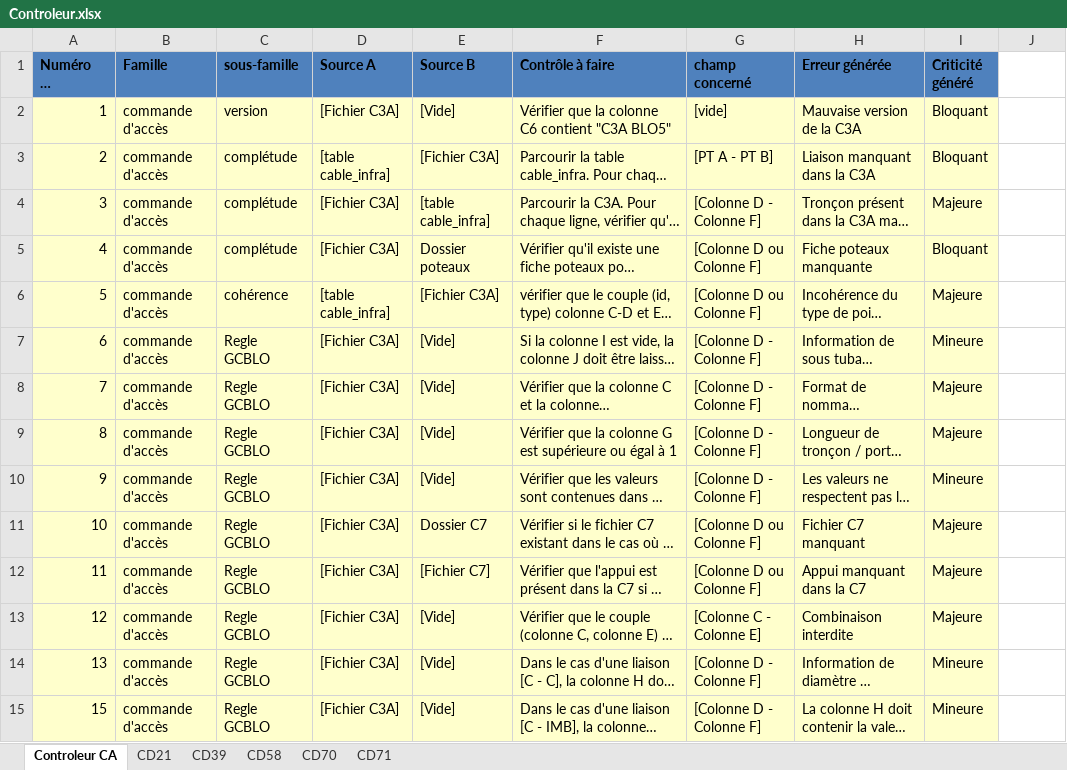
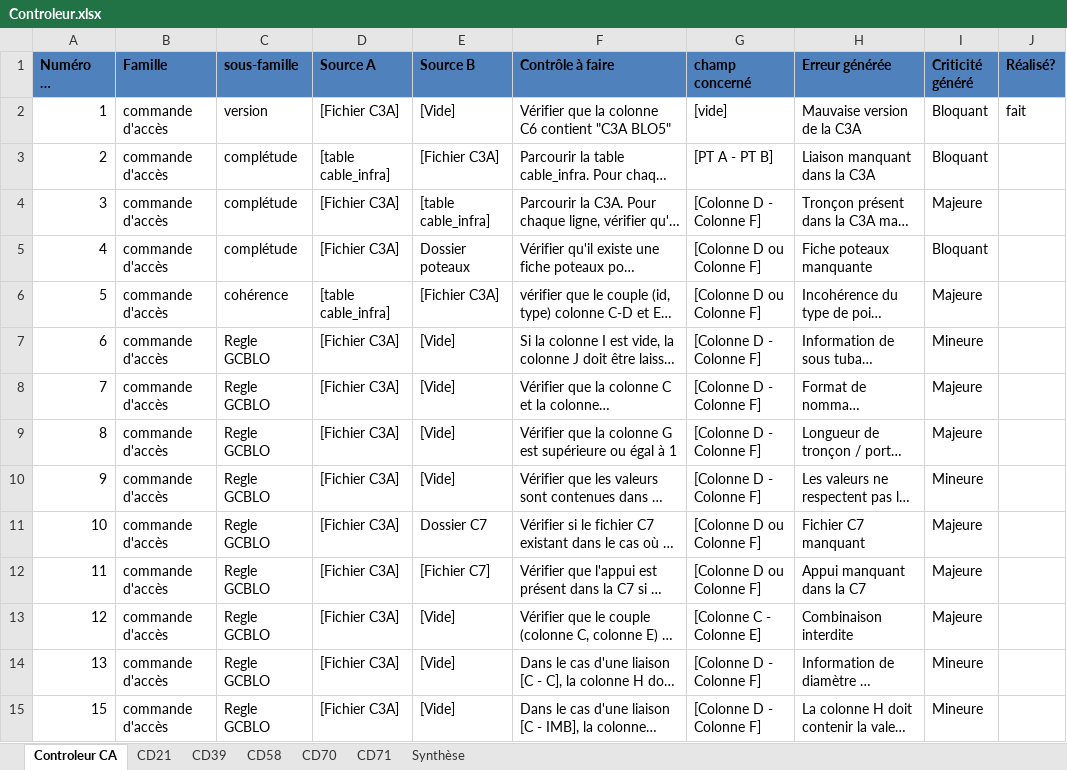
Before and after one commit to sbenamar/Controleur_GCBLO-, an Excel workbook: Documentation/Controleur.xlsx, sheet Controleur CA, drawn as a sheet; only a part is shown; long unchanged cells end in …; values as stored, in another font and other column widths than the file's, no borders; the diff covers the shown part only; the diff names each change by its address in the sheet, - before the commit and + after, or states it on an @@ line.

Commit message:
- Ajout du dossier livrable permettant de travailler cette fois sur des livrables complets avec gestion XML des chemins - Création et ajout des XML et DTD dans le dossier conf, permettant d'avoir les chemins et formats de fichier selon les départements - Nouvelle spec qgis v5 - setup réalisé maintenant par le logiciel "setup generator pro" - Controleur.xlsx avec un rapport automatique sur l'avancement - Correction du fichier de configuration au niveau de l'environnement python

```diff
--- a/Documentation/Controleur.xlsx (sheet Controleur CA)
+++ b/Documentation/Controleur.xlsx (sheet Controleur CA)
+sheet tab: Synthèse
-J1: (empty)
+J1: Réalisé?
-J1 fill: none
+J1 fill: #4F81BD
-A2:I15 fill: #FFFFCC
+A2:I15 fill: none
-J2 (Réalisé?): (empty)
+J2 (Réalisé?): fait
```
Also changed, not shown: 18 added rows, 14 edited cells and cell formats elsewhere in this sheet, sheet CD71, sheet CD21, sheet CD70, sheet CD39, sheet CD58, 8 other files.
